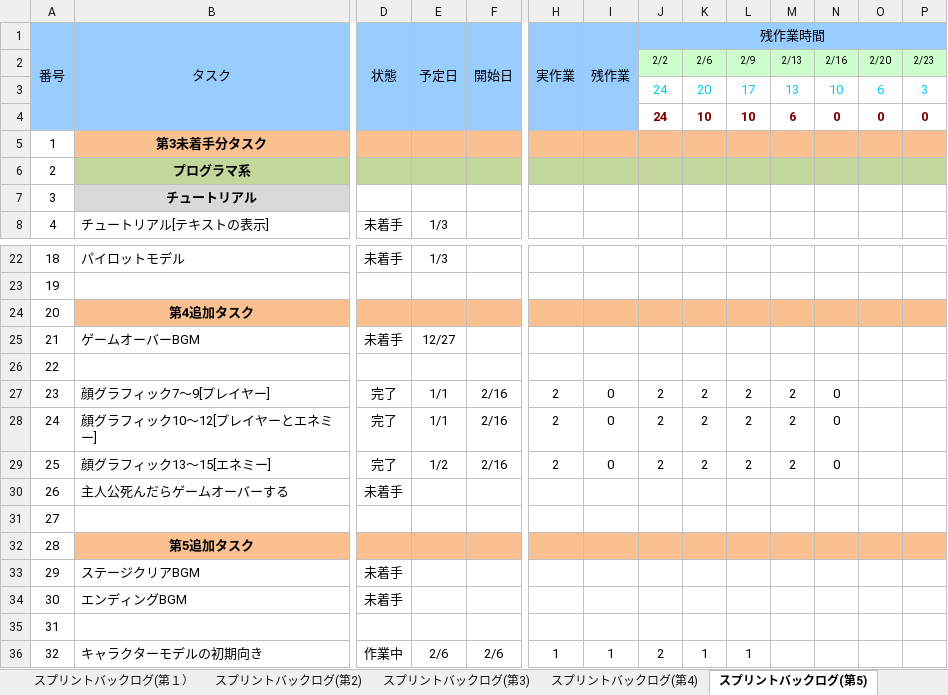
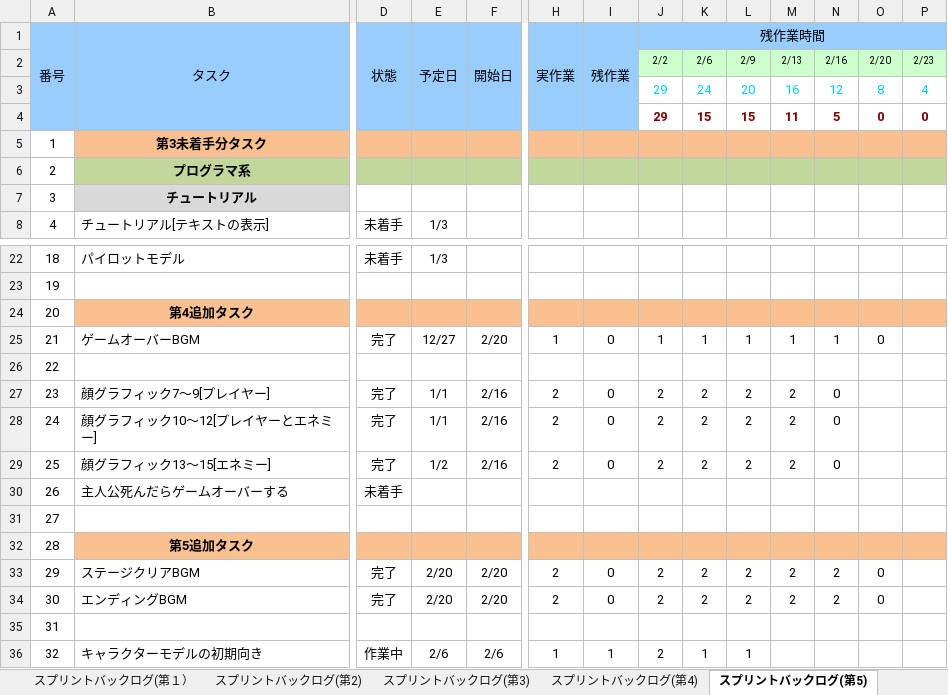
Before and after one commit to TaigaMizunuma/FreewheelExciter, an Excel workbook: Godlibrary/BackLog.xlsx, sheet スプリントバックログ(第5), drawn as a sheet; only a part is shown, gaps mark what is left out; values as stored, in another font and other column widths than the file's, no borders; charts and pictures and conditional formats not drawn; removed rows and columns are numbered as before the commit, all else as after; rows hold the shown columns only; the diff names each change by its address in the sheet, - before the commit and + after, or states it on an @@ line.

```diff
--- a/Godlibrary/BackLog.xlsx (sheet スプリントバックログ(第5))
+++ b/Godlibrary/BackLog.xlsx (sheet スプリントバックログ(第5))
-row 3:  |  |  |  |  |  |  | 24 | 20 | 17 | 13 | 10 | 6 | 3
-row 4:  |  |  |  |  |  |  | 24 | 10 | 10 | 6 | 0 | 0 | 0
+row 3:  |  |  |  |  |  |  | 29 | 24 | 20 | 16 | 12 | 8 | 4
+row 4:  |  |  |  |  |  |  | 29 | 15 | 15 | 11 | 5 | 0 | 0
-D25 (状態): 未着手
+D25 (状態): 完了
-F25 (開始日): (empty)
+F25 (開始日): 2/20
-H25 (実作業): (empty)
+H25 (実作業): 1
-I25 (残作業): (empty)
+I25 (残作業): 0
-J25 (残作業時間): (empty)
+J25 (残作業時間): 1
-K25: (empty)
+K25: 1
-L25: (empty)
+L25: 1
-M25: (empty)
+M25: 1
-N25: (empty)
+N25: 1
-O25: (empty)
+O25: 0
-D33:D34 (状態): 未着手
+D33:D34 (状態): 完了
-E33:E34 (予定日): (empty)
+E33:E34 (予定日): 2/20
-F33:F34 (開始日): (empty)
+F33:F34 (開始日): 2/20
-H33:H34 (実作業): (empty)
+H33:H34 (実作業): 2
-I33:I34 (残作業): (empty)
+I33:I34 (残作業): 0
-J33:J34 (残作業時間): (empty)
+J33:J34 (残作業時間): 2
-K33:K34: (empty)
+K33:K34: 2
-L33:L34: (empty)
+L33:L34: 2
-M33:M34: (empty)
+M33:M34: 2
-N33:N34: (empty)
+N33:N34: 2
-O33:O34: (empty)
+O33:O34: 0
```
Also changed, not shown: sheet スプリントバックログ(第4), 12 other files.
